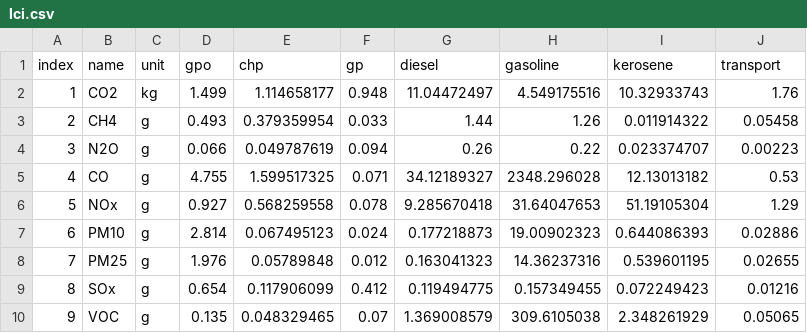
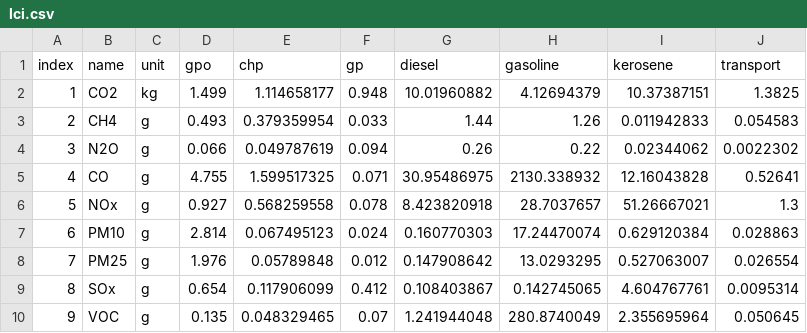
Before and after one commit to ucdavis/LCA, a CSV file: data/lci.csv, drawn as a sheet.

Commit message:
update data

```diff
--- a/data/lci.csv
+++ b/data/lci.csv
@@ -1,10 +1,10 @@
 index,name,unit,gpo,chp,gp,diesel,gasoline,kerosene,transport
-1,CO2,kg,1.499,1.114658177,0.948,11.04472497,4.549175516,10.32933743,1.76
-2,CH4,g,0.493,0.379359954,0.033,1.44,1.26,0.011914322,0.05458
-3,N2O,g,0.066,0.049787619,0.094,0.26,0.22,0.023374707,0.00223
-4,CO,g,4.755,1.599517325,0.071,34.12189327,2348.296028,12.13013182,0.53
-5,NOx,g,0.927,0.568259558,0.078,9.285670418,31.64047653,51.19105304,1.29
-6,PM10,g,2.814,0.067495123,0.024,0.177218873,19.00902323,0.644086393,0.02886
-7,PM25,g,1.976,0.05789848,0.012,0.163041323,14.36237316,0.539601195,0.02655
-8,SOx,g,0.654,0.117906099,0.412,0.119494775,0.157349455,0.072249423,0.01216
-9,VOC,g,0.135,0.048329465,0.07,1.369008579,309.6105038,2.348261929,0.05065
+1,CO2,kg,1.499,1.114658177,0.948,10.01960882,4.12694379,10.37387151,1.3825
+2,CH4,g,0.493,0.379359954,0.033,1.44,1.26,0.011942833,0.054583
+3,N2O,g,0.066,0.049787619,0.094,0.26,0.22,0.02344062,0.0022302
+4,CO,g,4.755,1.599517325,0.071,30.95486975,2130.338932,12.16043828,0.52641
+5,NOx,g,0.927,0.568259558,0.078,8.423820918,28.7037657,51.26667021,1.3
+6,PM10,g,2.814,0.067495123,0.024,0.160770303,17.24470074,0.629120384,0.028863
+7,PM25,g,1.976,0.05789848,0.012,0.147908642,13.0293295,0.527063007,0.026554
+8,SOx,g,0.654,0.117906099,0.412,0.108403867,0.142745065,4.604767761,0.0095314
+9,VOC,g,0.135,0.048329465,0.07,1.241944048,280.8740049,2.355695964,0.050645
```
